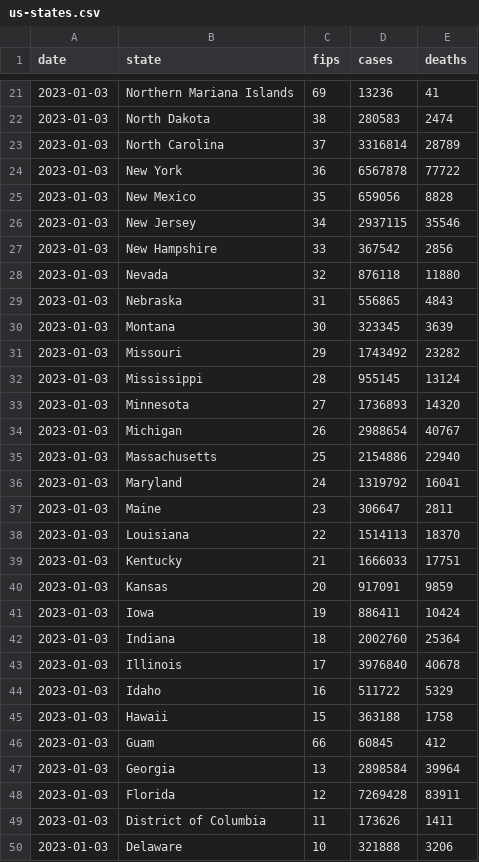
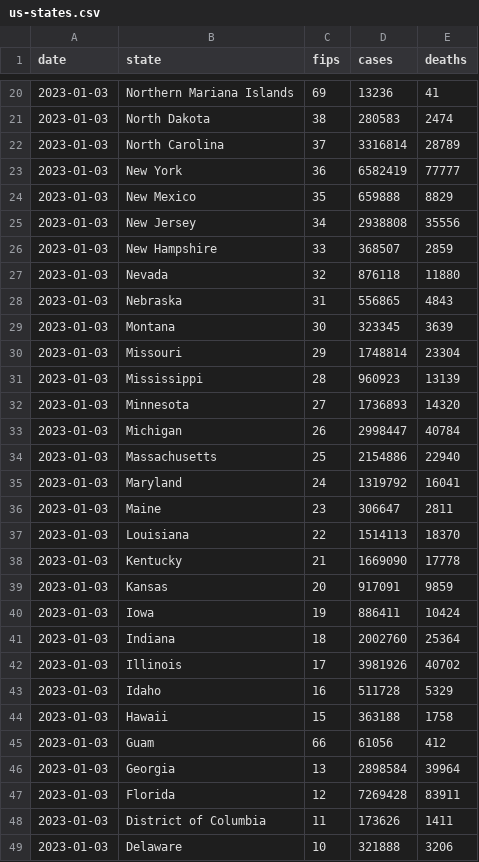
Before and after one commit to ehom/external-data, a CSV file: covid-19/us-states.csv, drawn as a sheet; only a part is shown, gaps mark what is left out; the diff covers the shown part only.

Commit message:
Update Covid news

```diff
--- a/covid-19/us-states.csv
+++ b/covid-19/us-states.csv
@@ -23,6 +22,6 @@ date,state,fips,cases,deaths
 2023-01-03,North Carolina,37,3316814,28789
-2023-01-03,New York,36,6567878,77722
-2023-01-03,New Mexico,35,659056,8828
-2023-01-03,New Jersey,34,2937115,35546
-2023-01-03,New Hampshire,33,367542,2856
+2023-01-03,New York,36,6582419,77777
+2023-01-03,New Mexico,35,659888,8829
+2023-01-03,New Jersey,34,2938808,35556
+2023-01-03,New Hampshire,33,368507,2859
 2023-01-03,Nevada,32,876118,11880
@@ -30,6 +29,6 @@ date,state,fips,cases,deaths
 2023-01-03,Montana,30,323345,3639
-2023-01-03,Missouri,29,1743492,23282
-2023-01-03,Mississippi,28,955145,13124
+2023-01-03,Missouri,29,1748814,23304
+2023-01-03,Mississippi,28,960923,13139
 2023-01-03,Minnesota,27,1736893,14320
-2023-01-03,Michigan,26,2988654,40767
+2023-01-03,Michigan,26,2998447,40784
 2023-01-03,Massachusetts,25,2154886,22940
@@ -38,3 +37,3 @@ date,state,fips,cases,deaths
 2023-01-03,Louisiana,22,1514113,18370
-2023-01-03,Kentucky,21,1666033,17751
+2023-01-03,Kentucky,21,1669090,17778
 2023-01-03,Kansas,20,917091,9859
@@ -42,6 +41,6 @@ date,state,fips,cases,deaths
 2023-01-03,Indiana,18,2002760,25364
-2023-01-03,Illinois,17,3976840,40678
-2023-01-03,Idaho,16,511722,5329
+2023-01-03,Illinois,17,3981926,40702
+2023-01-03,Idaho,16,511728,5329
 2023-01-03,Hawaii,15,363188,1758
-2023-01-03,Guam,66,60845,412
+2023-01-03,Guam,66,61056,412
 2023-01-03,Georgia,13,2898584,39964
```
Also changed, not shown: 1 moved row and 15 edited cells elsewhere in this file, 1 other file.
